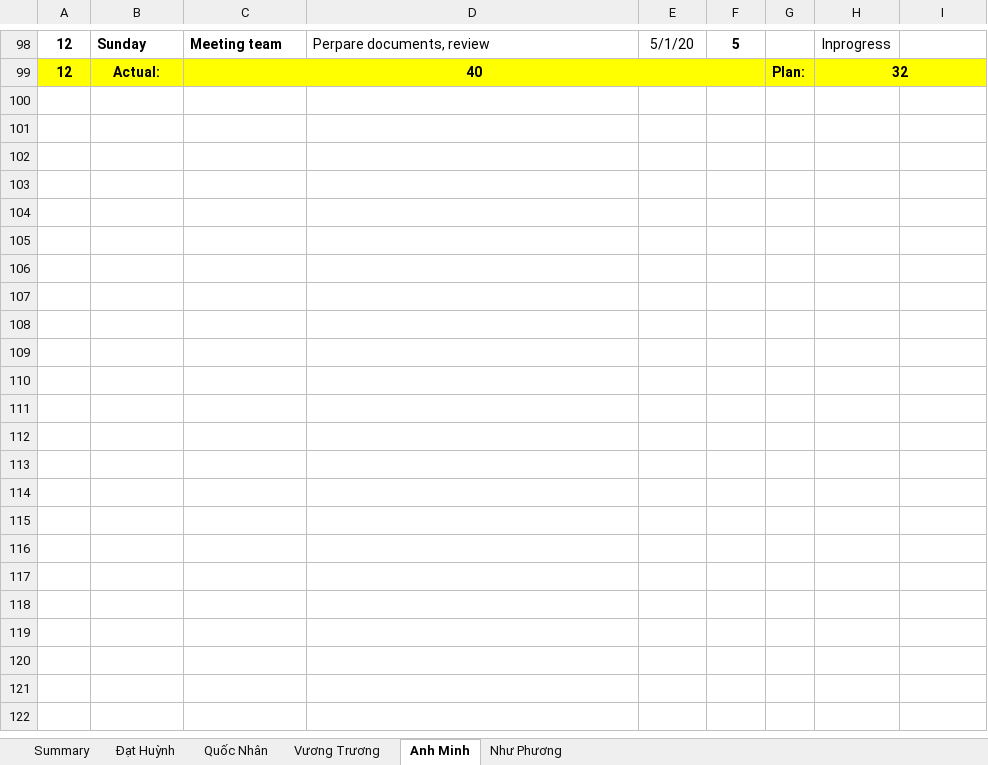
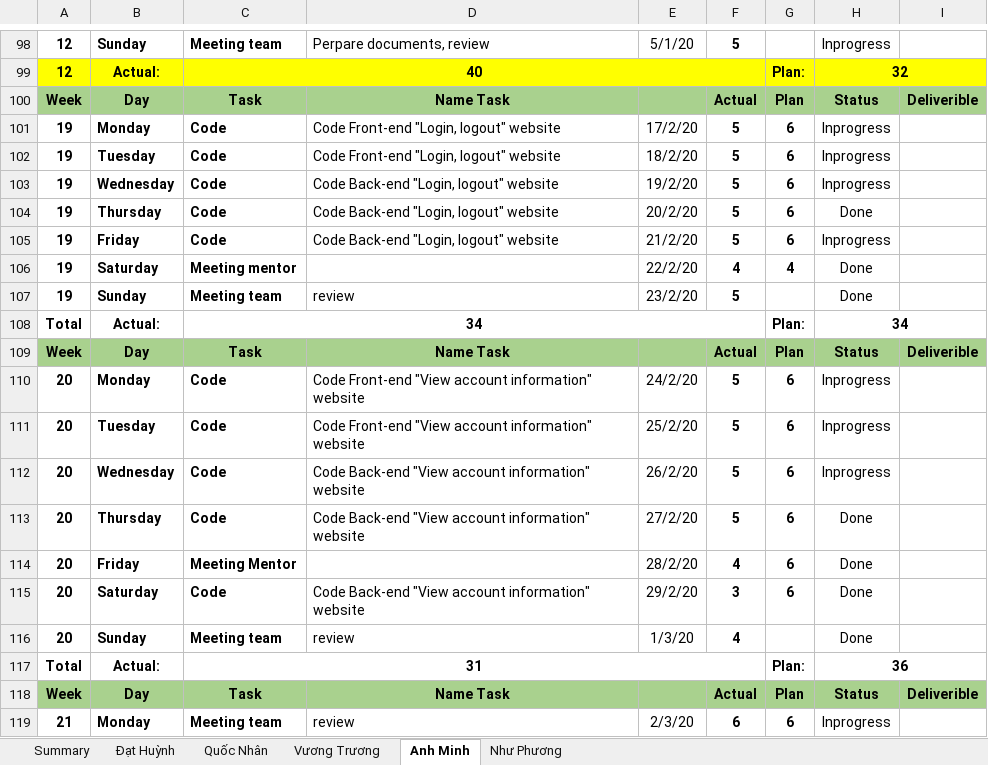
Before and after one commit to DamianHuynh/Capstone-Project, an Excel workbook: Improgress/4. Timelog/PM_TimeLog.xlsx, sheet Anh Minh, drawn as a sheet; only a part is shown, gaps mark what is left out; values as stored, in another font and other column widths than the file's, no borders; the diff covers the shown part only; the diff names each change by its address in the sheet, - before the commit and + after, or states it on an @@ line.

Commit message:
Update PM_TimeLog.xlsx

```diff
--- a/Improgress/4. Timelog/PM_TimeLog.xlsx (sheet Anh Minh)
+++ b/Improgress/4. Timelog/PM_TimeLog.xlsx (sheet Anh Minh)
+row 100: Week | Day | Task | Name Task |  | Actual | Plan | Status | Deliverible
+row 101: 19 | Monday | Code | Code Front-end "Login, logout" website | 17/2/20 | 5 | 6 | Inprogress
+row 102: 19 | Tuesday | Code | Code Front-end "Login, logout" website | 18/2/20 | 5 | 6 | Inprogress
+row 103: 19 | Wednesday | Code | Code Back-end "Login, logout" website | 19/2/20 | 5 | 6 | Inprogress
+row 104: 19 | Thursday | Code | Code Back-end "Login, logout" website | 20/2/20 | 5 | 6 | Done
+row 105: 19 | Friday | Code | Code Back-end "Login, logout" website | 21/2/20 | 5 | 6 | Inprogress
+row 106: 19 | Saturday | Meeting mentor |  | 22/2/20 | 4 | 4 | Done
+row 107: 19 | Sunday | Meeting team | review | 23/2/20 | 5 |  | Done
+row 108: Total | Actual: | 34 |  |  |  | Plan: | 34
+row 109: Week | Day | Task | Name Task |  | Actual | Plan | Status | Deliverible
+row 110: 20 | Monday | Code | Code Front-end "View account information" website | 24/2/20 | 5 | 6 | Inprogress
+row 111: 20 | Tuesday | Code | Code Front-end "View account information" website | 25/2/20 | 5 | 6 | Inprogress
+row 112: 20 | Wednesday | Code | Code Back-end "View account information" website | 26/2/20 | 5 | 6 | Inprogress
+row 113: 20 | Thursday | Code | Code Back-end "View account information" website | 27/2/20 | 5 | 6 | Done
+row 114: 20 | Friday | Meeting Mentor |  | 28/2/20 | 4 | 6 | Done
+row 115: 20 | Saturday | Code | Code Back-end "View account information" website | 29/2/20 | 3 | 6 | Done
+row 116: 20 | Sunday | Meeting team | review | 1/3/20 | 4 |  | Done
+row 117: Total | Actual: | 31 |  |  |  | Plan: | 36
+row 118: Week | Day | Task | Name Task |  | Actual | Plan | Status | Deliverible
+row 119: 21 | Monday | Meeting team | review | 2/3/20 | 6 | 6 | Inprogress
```
Also changed, not shown: 14 added rows elsewhere in this sheet.
